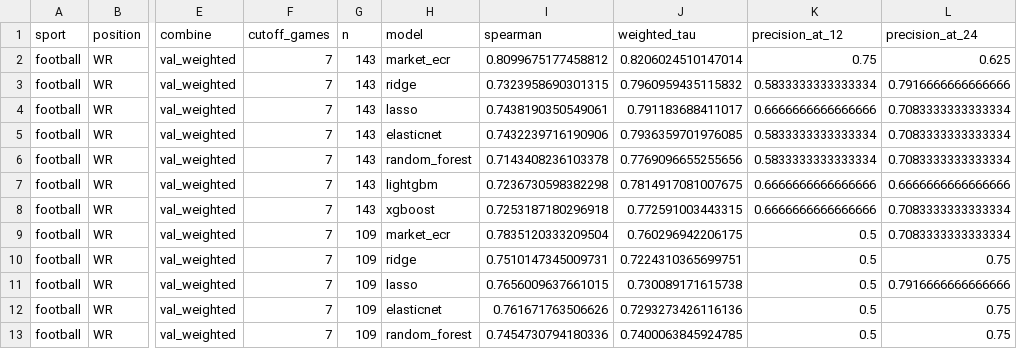
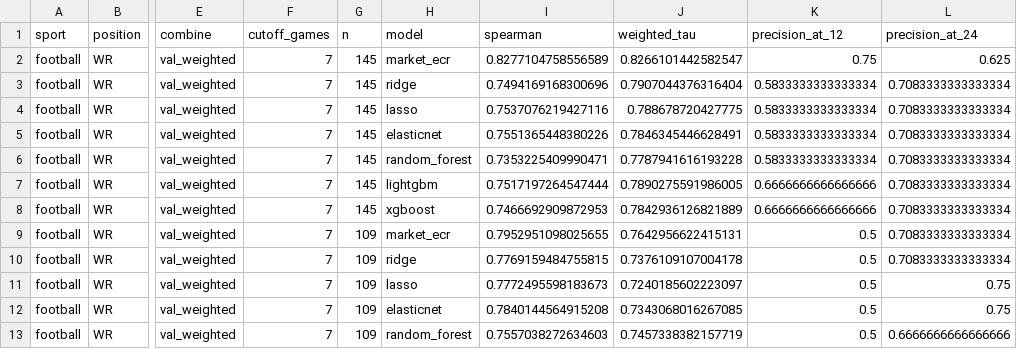
Before and after one commit to riders994/position_predictor, a CSV file: sports/football/reports/versions/football_wr/v2/benchmark_comparison.csv, drawn as a sheet; only a part is shown, gaps mark what is left out; the diff covers the shown part only; the diff names each change by its address in the sheet, - before the commit and + after, or states it on an @@ line.

```diff
--- a/sports/football/reports/versions/football_wr/v2/benchmark_comparison.csv
+++ b/sports/football/reports/versions/football_wr/v2/benchmark_comparison.csv
-G2:G8 (n): 143
+G2:G8 (n): 145
-I2 (spearman): 0.8099675177458812
+I2 (spearman): 0.8277104758556589
-J2 (weighted_tau): 0.8206024510147014
+J2 (weighted_tau): 0.8266101442582547
-I3 (spearman): 0.7323958690301315
+I3 (spearman): 0.7494169168300696
-J3 (weighted_tau): 0.7960959435115832
+J3 (weighted_tau): 0.7907044376316404
-L3 (precision_at_24): 0.7916666666666666
+L3 (precision_at_24): 0.7083333333333334
-I4 (spearman): 0.7438190350549061
+I4 (spearman): 0.7537076219427116
-J4 (weighted_tau): 0.791183688411017
+J4 (weighted_tau): 0.788678720427775
-K4 (precision_at_12): 0.6666666666666666
+K4 (precision_at_12): 0.5833333333333334
-I5 (spearman): 0.7432239716190906
+I5 (spearman): 0.7551365448380226
-J5 (weighted_tau): 0.7936359701976085
+J5 (weighted_tau): 0.7846345446628491
-I6 (spearman): 0.7143408236103378
+I6 (spearman): 0.7353225409990471
-J6 (weighted_tau): 0.7769096655255656
+J6 (weighted_tau): 0.7787941616193228
-I7 (spearman): 0.7236730598382298
+I7 (spearman): 0.7517197264547444
-J7 (weighted_tau): 0.7814917081007675
+J7 (weighted_tau): 0.7890275591986005
-L7 (precision_at_24): 0.6666666666666666
+L7 (precision_at_24): 0.7083333333333334
-I8 (spearman): 0.7253187180296918
+I8 (spearman): 0.7466692909872953
-J8 (weighted_tau): 0.772591003443315
+J8 (weighted_tau): 0.7842936126821889
-I9 (spearman): 0.7835120333209504
+I9 (spearman): 0.7952951098025655
-J9 (weighted_tau): 0.760296942206175
+J9 (weighted_tau): 0.7642956622415131
-I10 (spearman): 0.7510147345009731
+I10 (spearman): 0.7769159484755815
-J10 (weighted_tau): 0.7224310365699751
+J10 (weighted_tau): 0.7376109107004178
-L10 (precision_at_24): 0.75
+L10 (precision_at_24): 0.7083333333333334
-I11 (spearman): 0.7656009637661015
+I11 (spearman): 0.7772495598183673
-J11 (weighted_tau): 0.730089171615738
+J11 (weighted_tau): 0.7240185602223097
-L11 (precision_at_24): 0.7916666666666666
+L11 (precision_at_24): 0.75
-I12 (spearman): 0.761671763506626
+I12 (spearman): 0.7840144564915208
-J12 (weighted_tau): 0.7293273426116136
+J12 (weighted_tau): 0.7343068016267085
-I13 (spearman): 0.7454730794180336
+I13 (spearman): 0.7557038272634603
-J13 (weighted_tau): 0.7400063845924785
+J13 (weighted_tau): 0.7457338382157719
-L13 (precision_at_24): 0.75
+L13 (precision_at_24): 0.6666666666666666
```
Also changed, not shown: 7 added rows and 36 edited cells elsewhere in this file, sports/football/reports/versions/football_qb/v2/benchmark_comparison.csv, sports/football/reports/versions/football_qb/v2/recency.csv, 7 other files.
